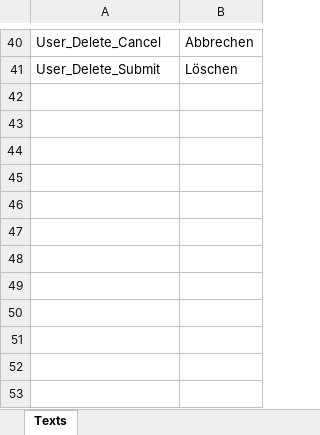
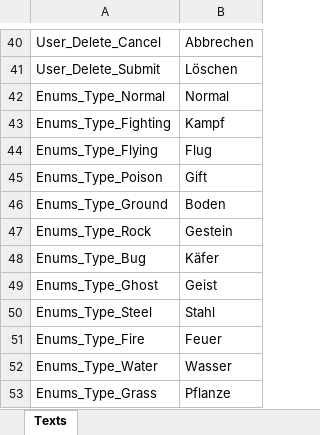
Before and after one commit to CodingLizards/poketools-web, an Excel workbook: Coding.Lizards.Pokemon.Tools.Web/Strings/Texts.xlsx, sheet Texts, drawn as a sheet; only a part is shown, gaps mark what is left out; values as stored, in another font and other column widths than the file's, no borders; the diff names each change by its address in the sheet, - before the commit and + after, or states it on an @@ line.

Commit message:
added type enum

```diff
--- a/Coding.Lizards.Pokemon.Tools.Web/Strings/Texts.xlsx (sheet Texts)
+++ b/Coding.Lizards.Pokemon.Tools.Web/Strings/Texts.xlsx (sheet Texts)
+row 42: Enums_Type_Normal | Normal
+row 43: Enums_Type_Fighting | Kampf
+row 44: Enums_Type_Flying | Flug
+row 45: Enums_Type_Poison | Gift
+row 46: Enums_Type_Ground | Boden
+row 47: Enums_Type_Rock | Gestein
+row 48: Enums_Type_Bug | Käfer
+row 49: Enums_Type_Ghost | Geist
+row 50: Enums_Type_Steel | Stahl
+row 51: Enums_Type_Fire | Feuer
+row 52: Enums_Type_Water | Wasser
+row 53: Enums_Type_Grass | Pflanze
```
Also changed, not shown: 6 other files.
